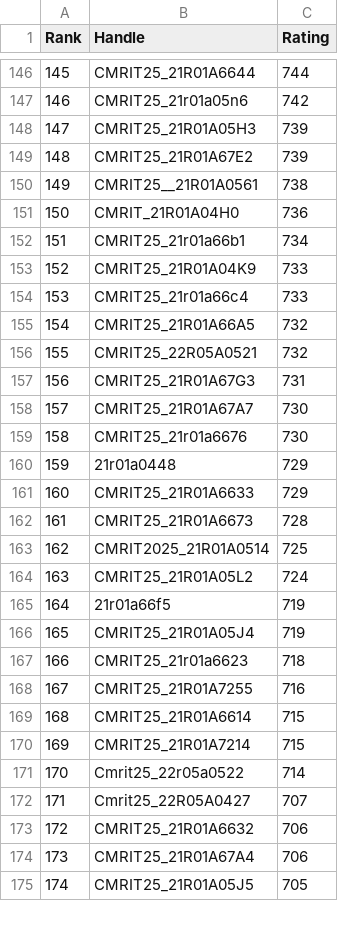
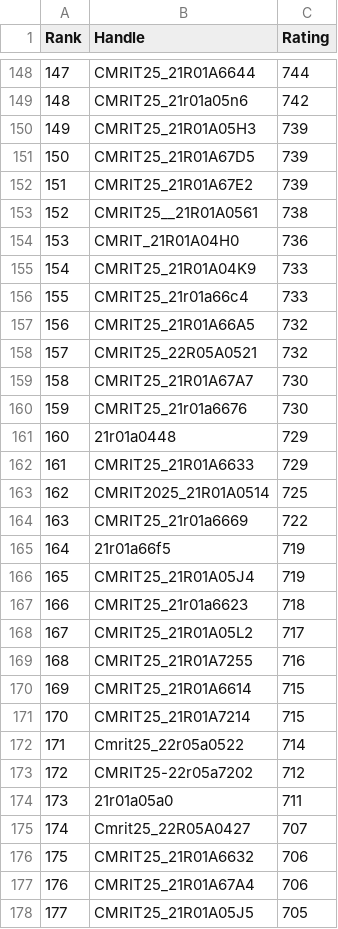
Before and after one commit to gabyah92/CodeforcesRankingGUI, a CSV file: Leaderboards/CurrentCodeforcesRatings.csv, drawn as a sheet; only a part is shown, gaps mark what is left out; removed rows and columns are numbered as before the commit, all else as after; the diff covers the shown part only; the diff names each change by its address in the sheet, - before the commit and + after, or states it on an @@ line.

```diff
--- a/Leaderboards/CurrentCodeforcesRatings.csv
+++ b/Leaderboards/CurrentCodeforcesRatings.csv
@@ column A (Rank) renumbered from row 9 down @@
+row 151: 150 | CMRIT25_21R01A67D5 | 739
-row 152: 151 | CMRIT25_21r01a66b1 | 734
-row 157: 156 | CMRIT25_21R01A67G3 | 731
-row 162: 161 | CMRIT25_21R01A6673 | 728
-row 164: 163 | CMRIT25_21R01A05L2 | 724
+row 164: 163 | CMRIT25_21r01a6669 | 722
+row 168: 167 | CMRIT25_21R01A05L2 | 717
+row 173: 172 | CMRIT25-22r05a7202 | 712
+row 174: 173 | 21r01a05a0 | 711
```
Also changed, not shown: 21 added rows, 24 removed rows and 1 edited cell elsewhere in this file.
